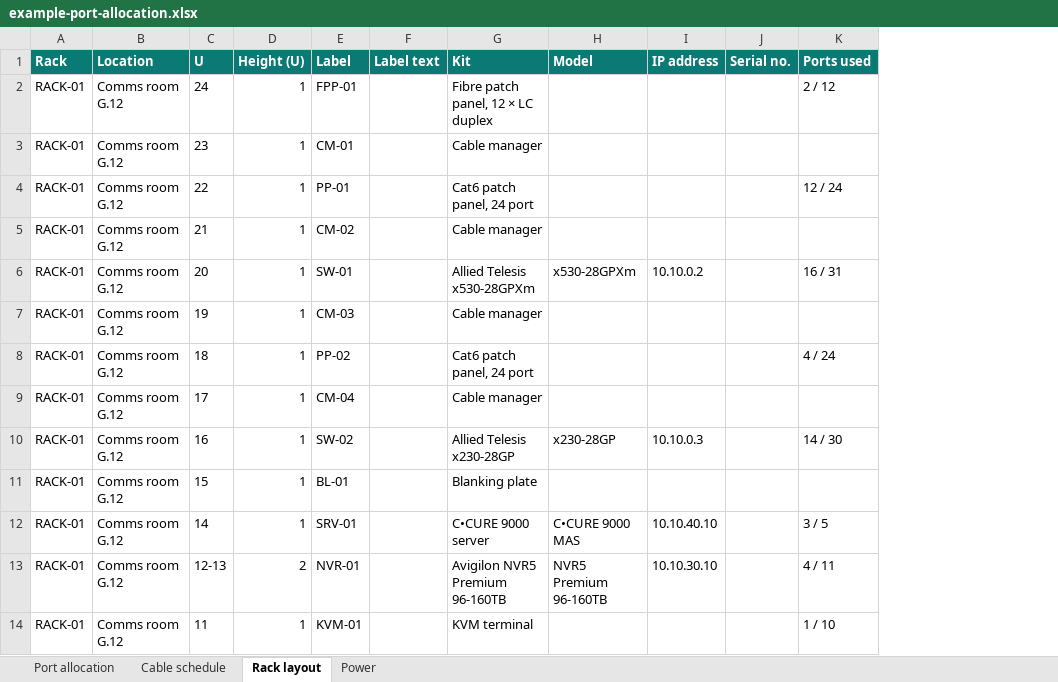
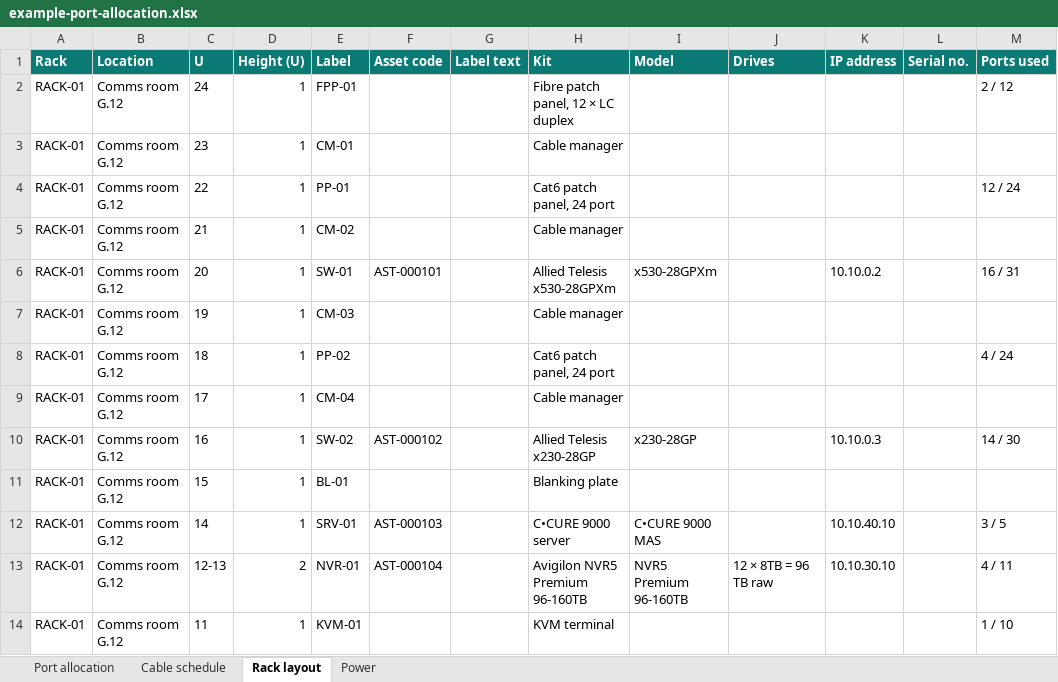
Before and after one commit to Rikkicmd/RackDesigner, an Excel workbook: examples/example-port-allocation.xlsx, sheet Rack layout, drawn as a sheet; only a part is shown; values as stored, in another font and other column widths than the file's, no borders; the diff names each change by its address in the sheet, - before the commit and + after, or states it on an @@ line.

```diff
--- a/examples/example-port-allocation.xlsx (sheet Rack layout)
+++ b/examples/example-port-allocation.xlsx (sheet Rack layout)
+column F (Asset code), rows 6-13: AST-000101 |  |  |  | AST-000102 |  | AST-000103 | AST-000104
+column J (Drives), row 13: 12 × 8TB = 96 TB raw
```
Also changed, not shown: 10 other files.
